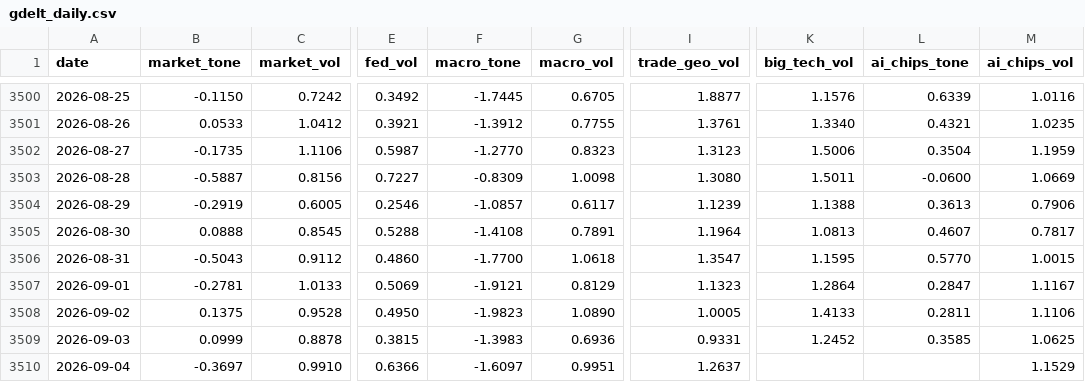
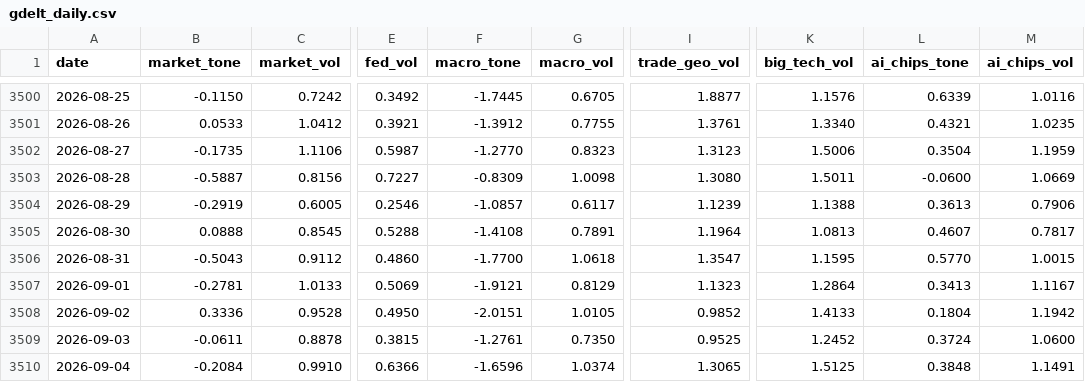
Before and after one commit to therbn12/nas100-data-relay, a CSV file: data/gdelt_daily.csv, drawn as a sheet; only a part is shown, gaps mark what is left out; the diff names each change by its address in the sheet, - before the commit and + after, or states it on an @@ line.

Commit message:
data refresh 2026-09-05T11:30:02Z

```diff
--- a/data/gdelt_daily.csv
+++ b/data/gdelt_daily.csv
-L3507 (ai_chips_tone): 0.2847
+L3507 (ai_chips_tone): 0.3413
-B3508 (market_tone): 0.1375
+B3508 (market_tone): 0.3336
-F3508 (macro_tone): -1.9823
+F3508 (macro_tone): -2.0151
-G3508 (macro_vol): 1.0890
+G3508 (macro_vol): 1.0105
-I3508 (trade_geo_vol): 1.0005
+I3508 (trade_geo_vol): 0.9852
-L3508 (ai_chips_tone): 0.2811
+L3508 (ai_chips_tone): 0.1804
-M3508 (ai_chips_vol): 1.1106
+M3508 (ai_chips_vol): 1.1942
-B3509 (market_tone): 0.0999
+B3509 (market_tone): -0.0611
-F3509 (macro_tone): -1.3983
+F3509 (macro_tone): -1.2761
-G3509 (macro_vol): 0.6936
+G3509 (macro_vol): 0.7350
-I3509 (trade_geo_vol): 0.9331
+I3509 (trade_geo_vol): 0.9525
-L3509 (ai_chips_tone): 0.3585
+L3509 (ai_chips_tone): 0.3724
-M3509 (ai_chips_vol): 1.0625
+M3509 (ai_chips_vol): 1.0600
-B3510 (market_tone): -0.3697
+B3510 (market_tone): -0.2084
-F3510 (macro_tone): -1.6097
+F3510 (macro_tone): -1.6596
-G3510 (macro_vol): 0.9951
+G3510 (macro_vol): 1.0374
-I3510 (trade_geo_vol): 1.2637
+I3510 (trade_geo_vol): 1.3065
-K3510 (big_tech_vol): (empty)
+K3510 (big_tech_vol): 1.5125
-L3510 (ai_chips_tone): (empty)
+L3510 (ai_chips_tone): 0.3848
-M3510 (ai_chips_vol): 1.1529
+M3510 (ai_chips_vol): 1.1491
```
